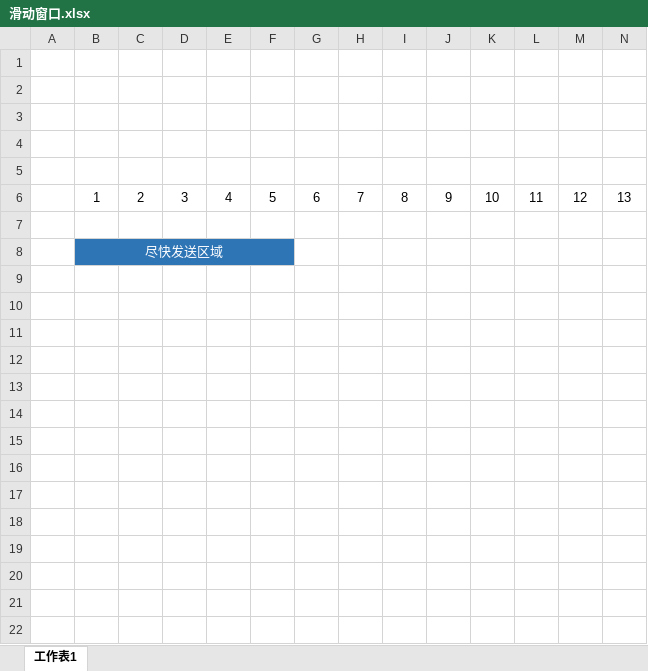
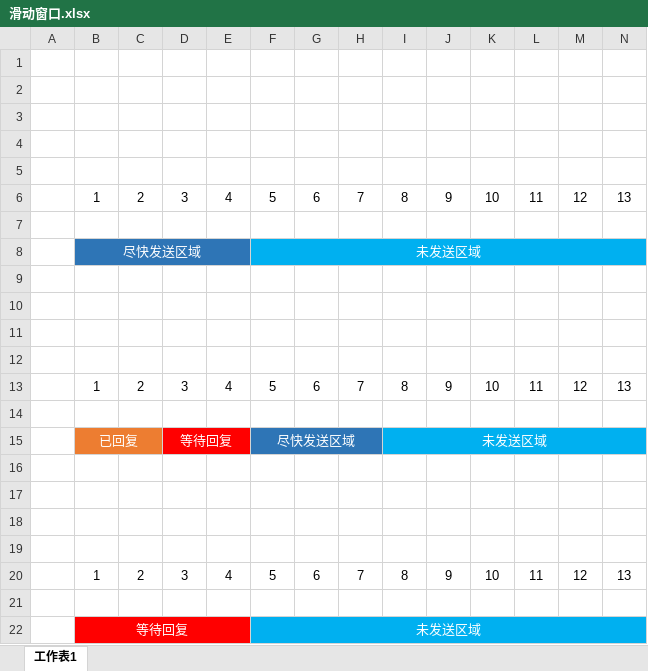
Before and after one commit to sun6boys/Documents, an Excel workbook: Resources/滑动窗口.xlsx, sheet 工作表1, drawn as a sheet; only a part is shown; values as stored, in another font and other column widths than the file's, no borders; removed rows and columns are numbered as before the commit, all else as after; rows hold the shown columns only; the diff names each change by its address in the sheet, - before the commit and + after, or states it on an @@ line.

```diff
--- a/Resources/滑动窗口.xlsx (sheet 工作表1)
+++ b/Resources/滑动窗口.xlsx (sheet 工作表1)
+row 8:  | 尽快发送区域 |  |  |  | 未发送区域
-B9: 尽快发送区域
+B9: (empty)
-B9:F9 fill: #2E75B6
+B9:F9 fill: none
-B8:F8 merged
+row 10: (empty)
+row 11: (empty)
+row 12: (empty)
+row 13:  | 1 | 2 | 3 | 4 | 5 | 6 | 7 | 8 | 9 | 10 | 11 | 12 | 13
+row 14: (empty)
+row 15:  | 已回复 |  | 等待回复 |  | 尽快发送区域 |  |  | 未发送区域
+row 16: (empty)
+row 17: (empty)
+row 18: (empty)
+row 19: (empty)
+row 20:  | 1 | 2 | 3 | 4 | 5 | 6 | 7 | 8 | 9 | 10 | 11 | 12 | 13
+row 21: (empty)
+row 22:  | 等待回复 |  |  |  | 未发送区域
```
Also changed, not shown: 3 other files.
